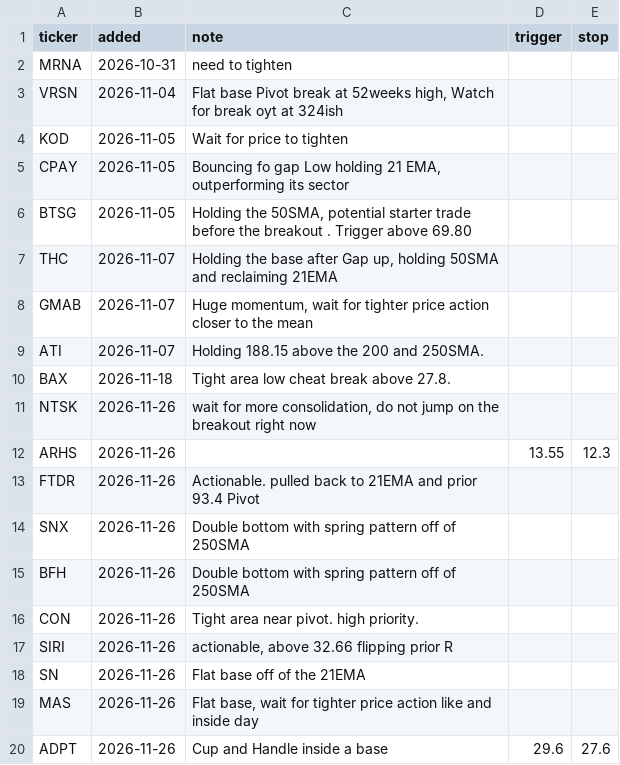
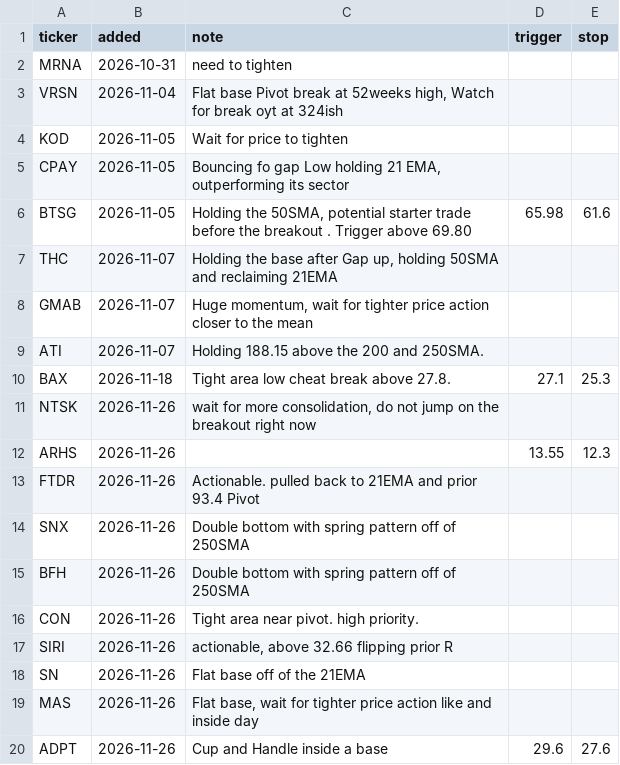
Before and after one commit to fabiolmn17-web/MRS_Dashboard, a CSV file: watchlist.csv, drawn as a sheet.

Commit message:
watchlist: edit

```diff
--- a/watchlist.csv
+++ b/watchlist.csv
@@ -5,3 +5,3 @@ KOD,2026-11-05,Wait for price to tighten ,,
 CPAY,2026-11-05,"Bouncing fo gap Low holding 21 EMA, outperforming its sector",,
-BTSG,2026-11-05,"Holding the 50SMA, potential starter trade before the breakout . Trigger above 69.80",,
+BTSG,2026-11-05,"Holding the 50SMA, potential starter trade before the breakout . Trigger above 69.80",65.98,61.6
 THC,2026-11-07,"Holding the base after Gap up, holding 50SMA and reclaiming 21EMA",,
@@ -9,3 +9,3 @@ GMAB,2026-11-07,"Huge momentum, wait for tighter price action closer to the mean
 ATI,2026-11-07,Holding 188.15 above the 200 and 250SMA.,,
-BAX,2026-11-18,Tight area low cheat break above 27.8. ,,
+BAX,2026-11-18,Tight area low cheat break above 27.8. ,27.1,25.3
 NTSK,2026-11-26,"wait for more consolidation, do not jump on the breakout right now",,
```
